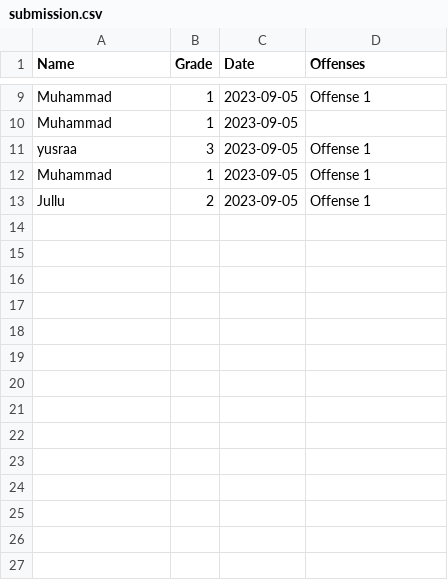
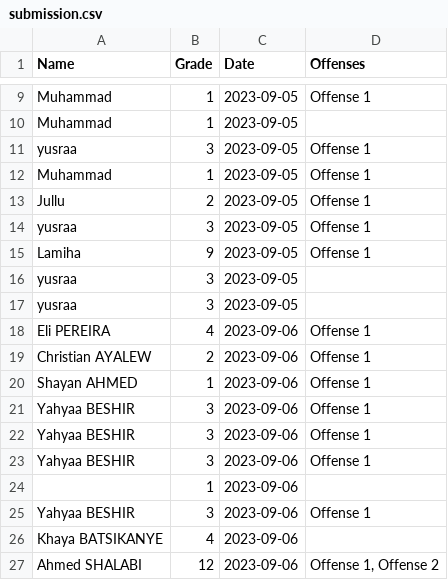
Before and after one commit to muhammadqasimc/Demerit-System, a CSV file: Demerit System/submission.csv, drawn as a sheet; only a part is shown, gaps mark what is left out.

```diff
--- a/Demerit System/submission.csv
+++ b/Demerit System/submission.csv
@@ -13 +13,15 @@ Muhammad,1,2023-09-05,Offense 1
 Jullu,2,2023-09-05,Offense 1
+yusraa,3,2023-09-05,Offense 1
+Lamiha,9,2023-09-05,Offense 1
+yusraa,3,2023-09-05,
+yusraa,3,2023-09-05,
+Eli PEREIRA,4,2023-09-06,Offense 1
+Christian AYALEW,2,2023-09-06,Offense 1
+Shayan AHMED,1,2023-09-06,Offense 1
+Yahyaa BESHIR,3,2023-09-06,Offense 1
+Yahyaa BESHIR,3,2023-09-06,Offense 1
+Yahyaa BESHIR,3,2023-09-06,Offense 1
+,1,2023-09-06,
+Yahyaa BESHIR,3,2023-09-06,Offense 1
+Khaya BATSIKANYE,4,2023-09-06,
+Ahmed SHALABI,12,2023-09-06,"Offense 1, Offense 2"
```
Also changed, not shown: 23 other files.
